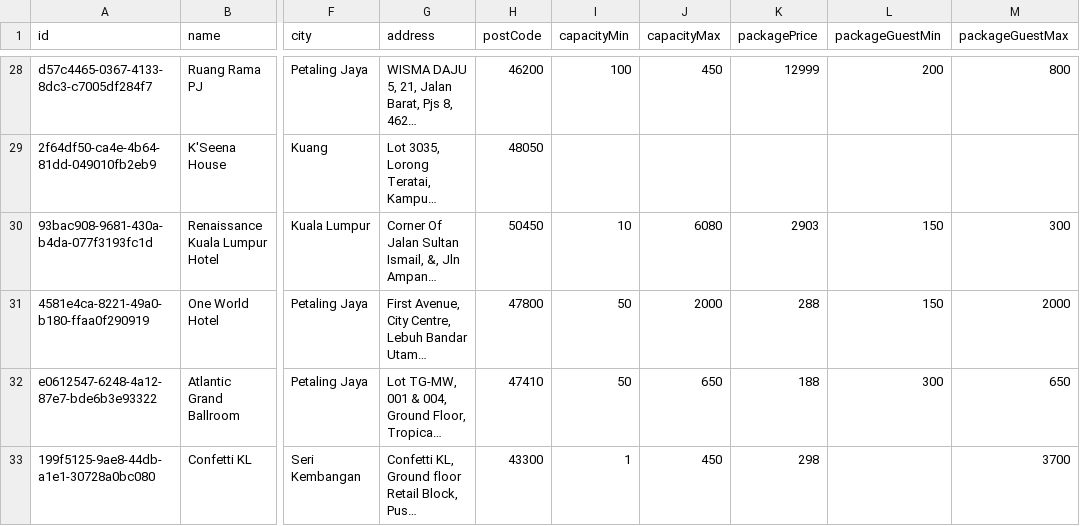
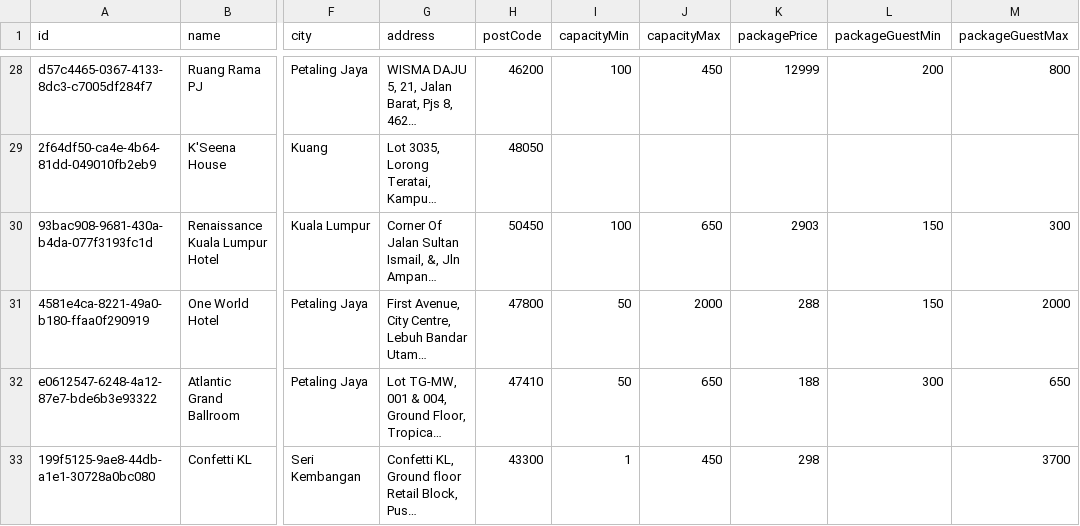
Before and after one commit to luarss/wedding-data, a CSV file: data/twn/venues.csv, drawn as a sheet; only a part is shown, gaps mark what is left out; long unchanged cells end in …; the diff names each change by its address in the sheet, - before the commit and + after, or states it on an @@ line.

```diff
--- a/data/twn/venues.csv
+++ b/data/twn/venues.csv
-I30 (capacityMin): 10
+I30 (capacityMin): 100
-J30 (capacityMax): 6080
+J30 (capacityMax): 650
```
Also changed, not shown: data/bb/venues.csv, data/tv/venues.csv, 10 other files.
